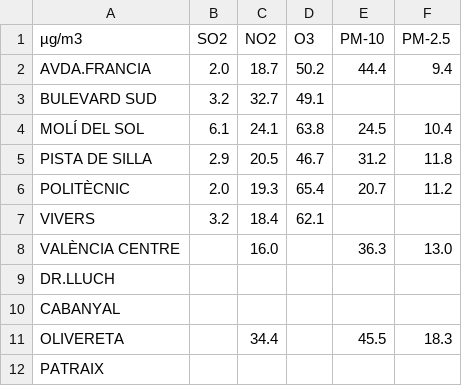
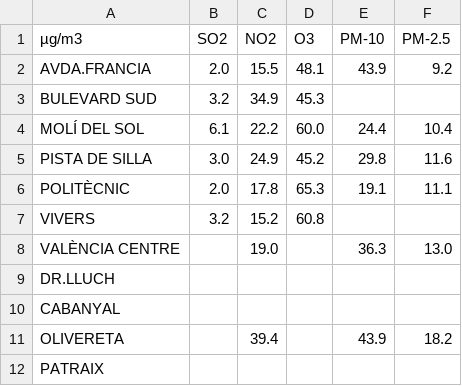
Before and after one commit to gandpablo/VALENCIA_DATA_EDM, a CSV file: predictions/latest.csv, drawn as a sheet.

Commit message:
Update predictions/latest.csv

```diff
--- a/predictions/latest.csv
+++ b/predictions/latest.csv
@@ -1,12 +1,12 @@
 µg/m3,SO2,NO2,O3,PM-10,PM-2.5
-AVDA.FRANCIA,2.0,18.7,50.2,44.4,9.4
-BULEVARD SUD,3.2,32.7,49.1,,
-MOLÍ DEL SOL,6.1,24.1,63.8,24.5,10.4
-PISTA DE SILLA,2.9,20.5,46.7,31.2,11.8
-POLITÈCNIC,2.0,19.3,65.4,20.7,11.2
-VIVERS,3.2,18.4,62.1,,
-VALÈNCIA CENTRE,,16.0,,36.3,13.0
+AVDA.FRANCIA,2.0,15.5,48.1,43.9,9.2
+BULEVARD SUD,3.2,34.9,45.3,,
+MOLÍ DEL SOL,6.1,22.2,60.0,24.4,10.4
+PISTA DE SILLA,3.0,24.9,45.2,29.8,11.6
+POLITÈCNIC,2.0,17.8,65.3,19.1,11.1
+VIVERS,3.2,15.2,60.8,,
+VALÈNCIA CENTRE,,19.0,,36.3,13.0
 DR.LLUCH,,,,,
 CABANYAL,,,,,
-OLIVERETA,,34.4,,45.5,18.3
+OLIVERETA,,39.4,,43.9,18.2
 PATRAIX,,,,,
```
